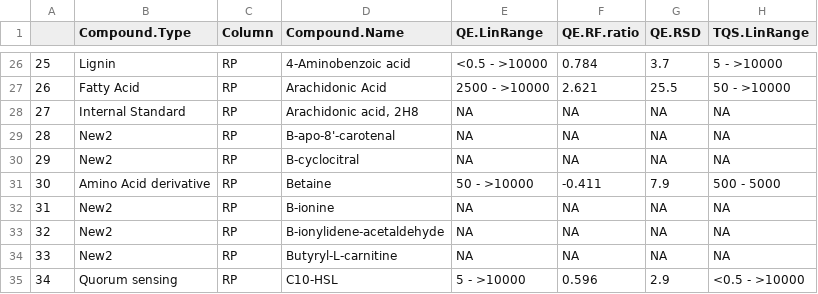
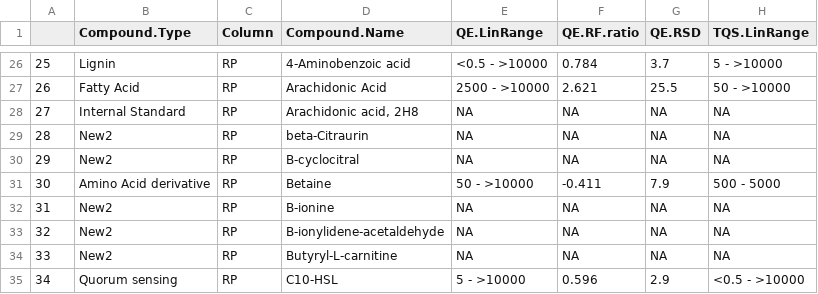
Before and after one commit to IngallsLabUW/Ingalls_Standards, a CSV file: Ingalls_Lab_Standards_NEW.csv, drawn as a sheet; only a part is shown, gaps mark what is left out; the diff names each change by its address in the sheet, - before the commit and + after, or states it on an @@ line.

Commit message:
B-apo-8'-carotenal -> beta-Citraurin

```diff
--- a/Ingalls_Lab_Standards_NEW.csv
+++ b/Ingalls_Lab_Standards_NEW.csv
-D29 (Compound.Name): B-apo-8'-carotenal
+D29 (Compound.Name): beta-Citraurin
```
